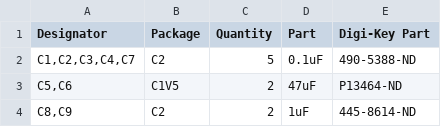
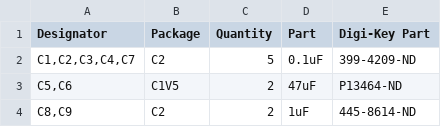
Before and after one commit to propane-and-electrons/dmxfire16, a CSV file: docs/dmxfire16-BOM.csv, drawn as a sheet; only a part is shown.

Commit message:
Adds substitute for discontinued part.

```diff
--- a/docs/dmxfire16-BOM.csv
+++ b/docs/dmxfire16-BOM.csv
@@ -1,3 +1,3 @@
 Designator,Package,Quantity,Part,Digi-Key Part
-"C1,C2,C3,C4,C7",C2,5,0.1uF,490-5388-ND
+"C1,C2,C3,C4,C7",C2,5,0.1uF,399-4209-ND
 "C5,C6",C1V5,2,47uF,P13464-ND
```
